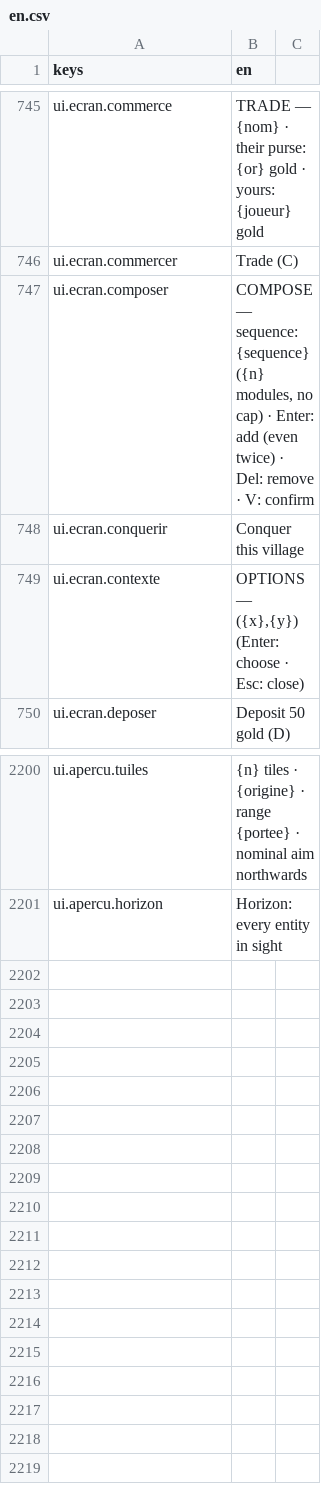
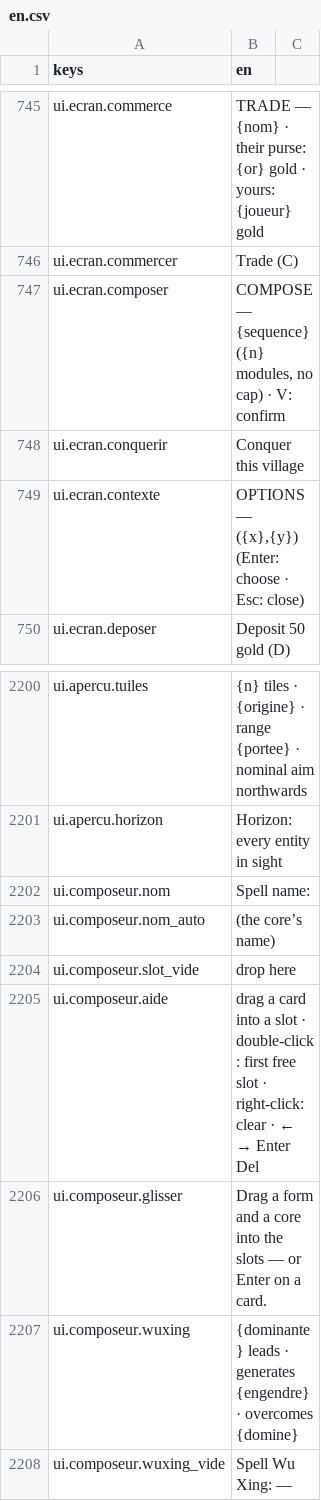
Before and after one commit to devmarcpro/sensen, a CSV file: godot/locale/en.csv, drawn as a sheet; only a part is shown, gaps mark what is left out.

```diff
--- a/godot/locale/en.csv
+++ b/godot/locale/en.csv
@@ -746,3 +746,3 @@ ui.ecran.commerce,"TRADE — {nom} · their purse: {or} gold · yours: {joueur}
 ui.ecran.commercer,Trade (C)
-ui.ecran.composer,"COMPOSE — sequence: {sequence} ({n} modules, no cap) · Enter: add (even twice) · Del: remove · V: confirm"
+ui.ecran.composer,"COMPOSE — {sequence} ({n} modules, no cap) · V: confirm"
 ui.ecran.conquerir,Conquer this village
@@ -2201 +2201,8 @@ ui.apercu.tuiles,"{n} tiles · {origine} · range {portee} · nominal aim northw
 ui.apercu.horizon,"Horizon: every entity in sight"
+ui.composeur.nom,"Spell name:"
+ui.composeur.nom_auto,"(the core’s name)"
+ui.composeur.slot_vide,"drop here"
+ui.composeur.aide,"drag a card into a slot · double-click: first free slot · right-click: clear · ← → Enter Del"
+ui.composeur.glisser,"Drag a form and a core into the slots — or Enter on a card."
+ui.composeur.wuxing,"{dominante} leads · generates {engendre} · overcomes {domine}"
+ui.composeur.wuxing_vide,"Spell Wu Xing: —"
```
Also changed, not shown: godot/locale/fr.csv, 8 other files.
